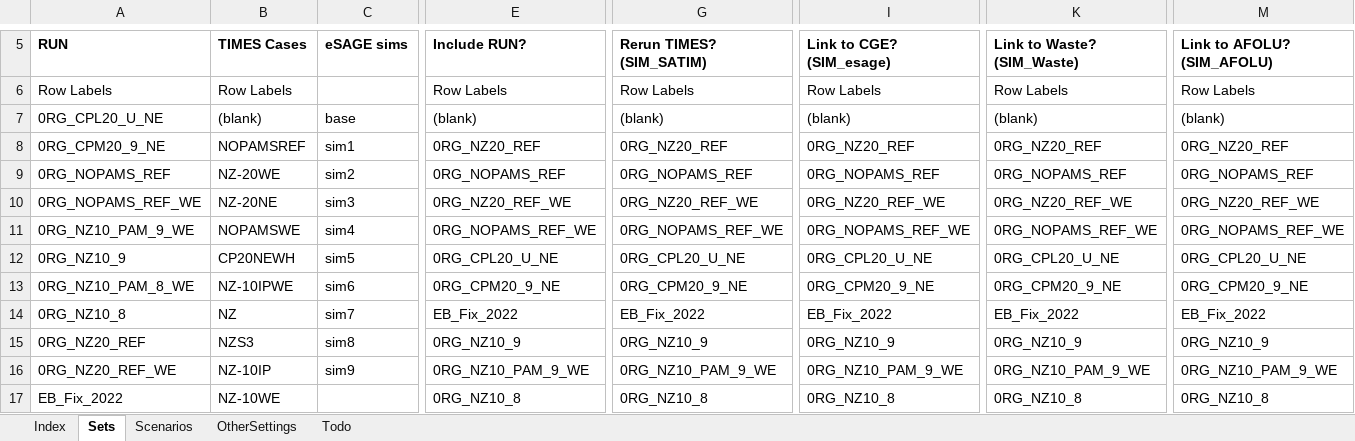
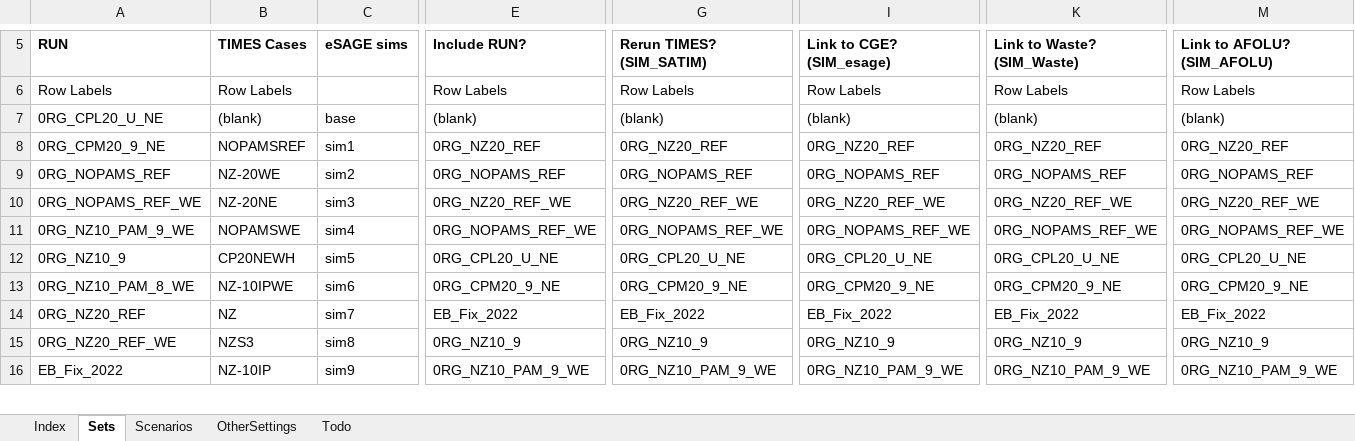
Before and after one commit to brunomerven/SATIMGE, an Excel workbook: SATIMGE.xlsm, sheet Sets, drawn as a sheet; only a part is shown, gaps mark what is left out; values as stored, in another font and other column widths than the file's, no borders; removed rows and columns are numbered as before the commit, all else as after; rows hold the shown columns only; the diff covers the shown part only; the diff names each change by its address in the sheet, - before the commit and + after, or states it on an @@ line.

```diff
--- a/SATIMGE.xlsm (sheet Sets)
+++ b/SATIMGE.xlsm (sheet Sets)
-A14 (RUN): 0RG_NZ10_8
+A14 (RUN): 0RG_NZ20_REF
-row 15: 0RG_NZ20_REF | NZS3 | sim8 | 0RG_NZ10_9 | 0RG_NZ10_9 | 0RG_NZ10_9 | 0RG_NZ10_9 | 0RG_NZ10_9
-B15 (TIMES Cases): NZ-10IP
+B15 (TIMES Cases): NZS3
-C15 (eSAGE sims): sim9
+C15 (eSAGE sims): sim8
-E15 (Include RUN?): 0RG_NZ10_PAM_9_WE
+E15 (Include RUN?): 0RG_NZ10_9
-G15 (Rerun TIMES? (SIM_SATIM)): 0RG_NZ10_PAM_9_WE
+G15 (Rerun TIMES? (SIM_SATIM)): 0RG_NZ10_9
-I15 (Link to CGE? (SIM_esage)): 0RG_NZ10_PAM_9_WE
+I15 (Link to CGE? (SIM_esage)): 0RG_NZ10_9
-K15 (Link to Waste? (SIM_Waste)): 0RG_NZ10_PAM_9_WE
+K15 (Link to Waste? (SIM_Waste)): 0RG_NZ10_9
-M15 (Link to AFOLU? (SIM_AFOLU)): 0RG_NZ10_PAM_9_WE
+M15 (Link to AFOLU? (SIM_AFOLU)): 0RG_NZ10_9
-B16 (TIMES Cases): NZ-10WE
+B16 (TIMES Cases): NZ-10IP
-C16 (eSAGE sims): (empty)
+C16 (eSAGE sims): sim9
-E16 (Include RUN?): 0RG_NZ10_8
+E16 (Include RUN?): 0RG_NZ10_PAM_9_WE
-G16 (Rerun TIMES? (SIM_SATIM)): 0RG_NZ10_8
+G16 (Rerun TIMES? (SIM_SATIM)): 0RG_NZ10_PAM_9_WE
-I16 (Link to CGE? (SIM_esage)): 0RG_NZ10_8
+I16 (Link to CGE? (SIM_esage)): 0RG_NZ10_PAM_9_WE
-K16 (Link to Waste? (SIM_Waste)): 0RG_NZ10_8
+K16 (Link to Waste? (SIM_Waste)): 0RG_NZ10_PAM_9_WE
-M16 (Link to AFOLU? (SIM_AFOLU)): 0RG_NZ10_8
+M16 (Link to AFOLU? (SIM_AFOLU)): 0RG_NZ10_PAM_9_WE
```
Also changed, not shown: 2 added rows, 1 removed row and 100 edited cells elsewhere in this sheet, sheet Scenarios, formulas that keep their value, 8 other files.
